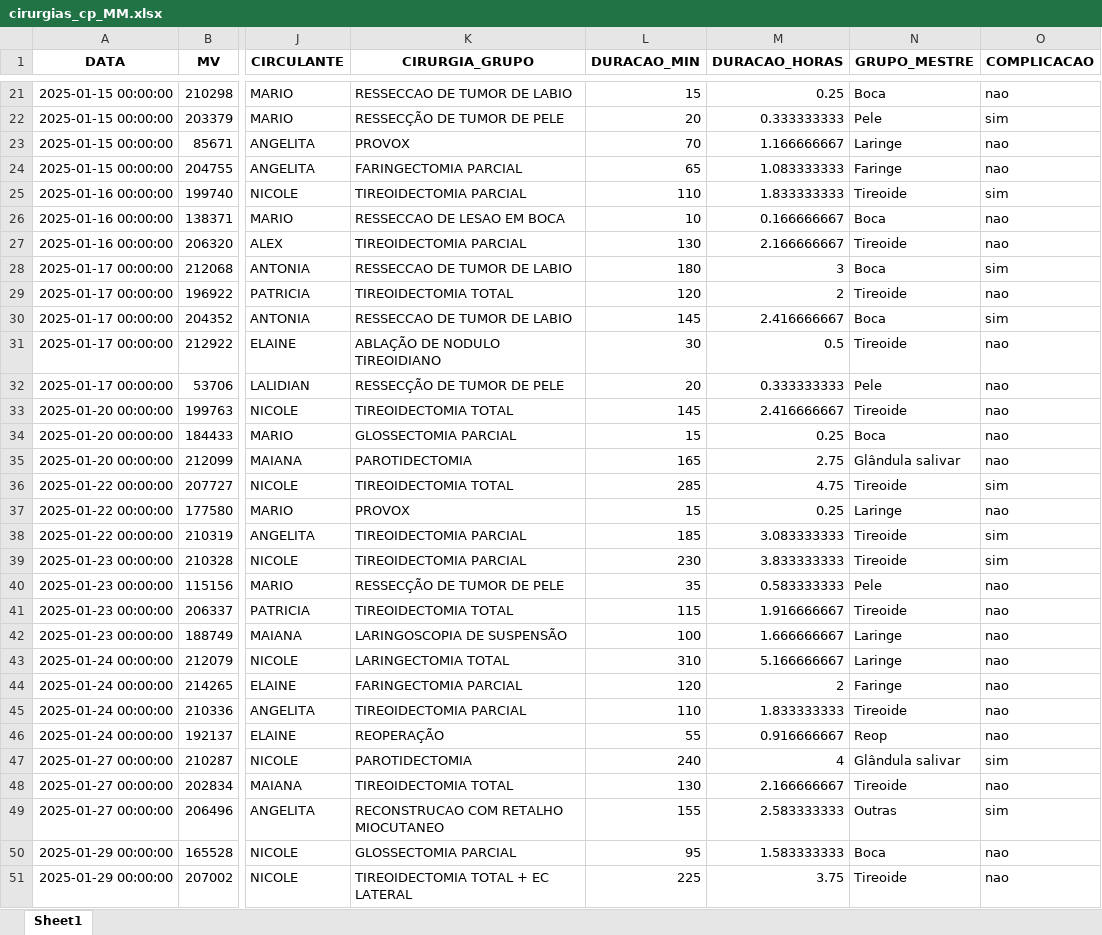
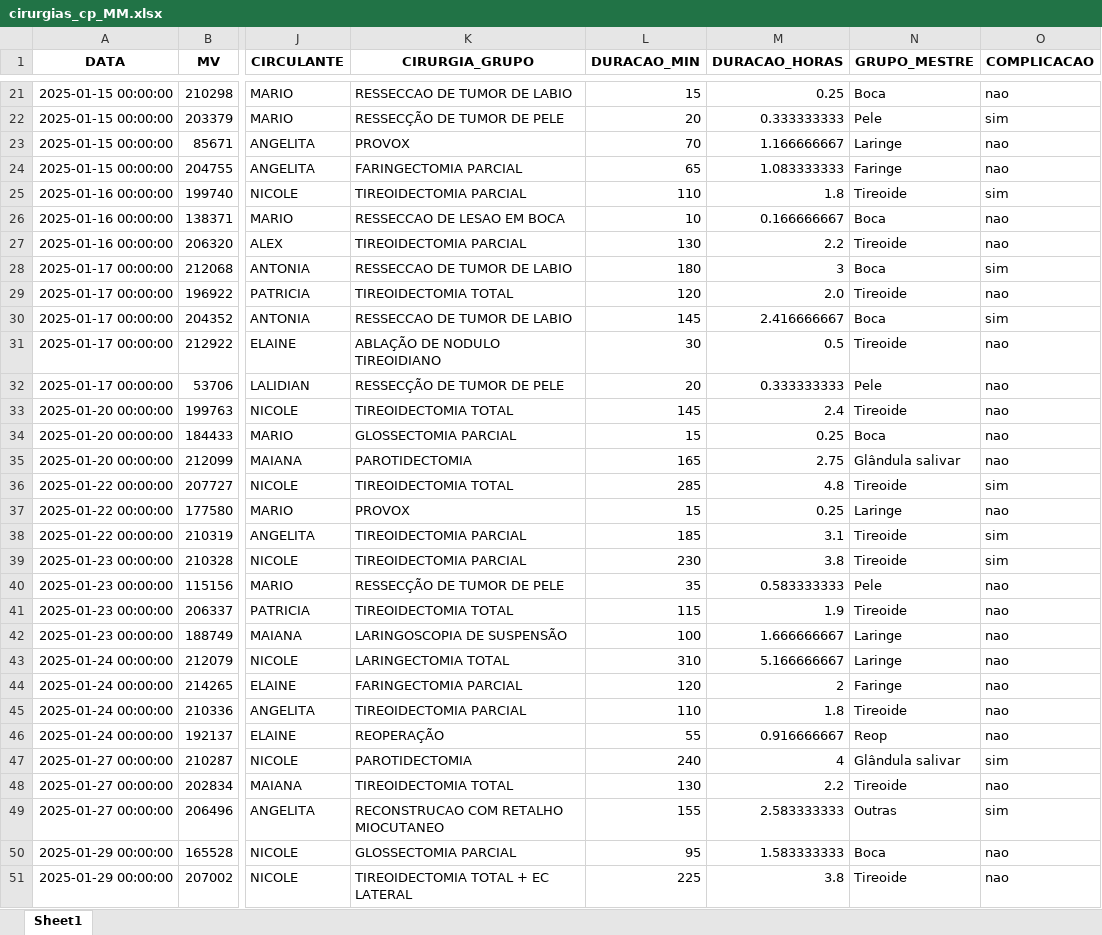
Before and after one commit to Faddragon/dashboard-cirurgia, an Excel workbook: cirurgias_cp_MM.xlsx, sheet Sheet1, drawn as a sheet; only a part is shown, gaps mark what is left out; values as stored, in another font and other column widths than the file's, no borders; charts and pictures not drawn; the diff covers the shown part only; the diff names each change by its address in the sheet, - before the commit and + after, or states it on an @@ line.

Commit message:
Add files via upload

```diff
--- a/cirurgias_cp_MM.xlsx (sheet Sheet1)
+++ b/cirurgias_cp_MM.xlsx (sheet Sheet1)
-M25 (DURACAO_HORAS): 1.833333333
+M25 (DURACAO_HORAS): 1.8
-M27 (DURACAO_HORAS): 2.166666667
+M27 (DURACAO_HORAS): 2.2
-M29 (DURACAO_HORAS): 2
+M29 (DURACAO_HORAS): 2.0
-M33 (DURACAO_HORAS): 2.416666667
+M33 (DURACAO_HORAS): 2.4
-M36 (DURACAO_HORAS): 4.75
+M36 (DURACAO_HORAS): 4.8
-M38 (DURACAO_HORAS): 3.083333333
+M38 (DURACAO_HORAS): 3.1
-M39 (DURACAO_HORAS): 3.833333333
+M39 (DURACAO_HORAS): 3.8
-M41 (DURACAO_HORAS): 1.916666667
+M41 (DURACAO_HORAS): 1.9
-M45 (DURACAO_HORAS): 1.833333333
+M45 (DURACAO_HORAS): 1.8
-M48 (DURACAO_HORAS): 2.166666667
+M48 (DURACAO_HORAS): 2.2
-M51 (DURACAO_HORAS): 3.75
+M51 (DURACAO_HORAS): 3.8
```
Also changed, not shown: 139 edited cells elsewhere in this sheet.
